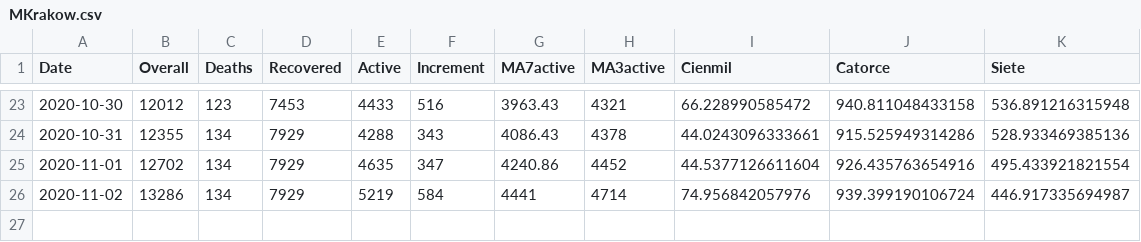
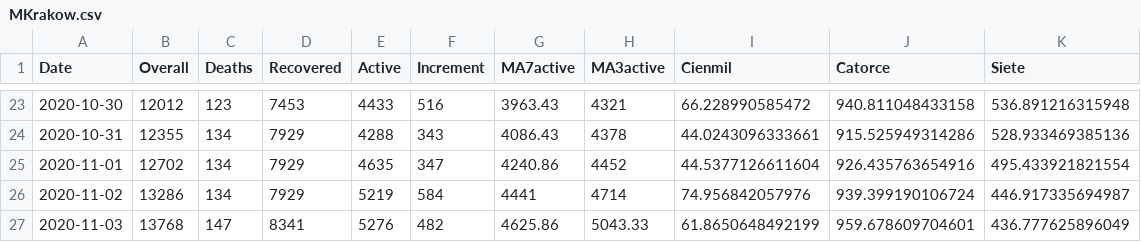
Before and after one commit to peelbox/KrakowCovid, a CSV file: data/MKrakow.csv, drawn as a sheet; only a part is shown, gaps mark what is left out.

```diff
--- a/data/MKrakow.csv
+++ b/data/MKrakow.csv
@@ -26 +26,2 @@
 2020-11-02,13286,134,7929,5219,584,4441,4714,74.956842057976,939.399190106724,446.917335694987
+2020-11-03,13768,147,8341,5276,482,4625.86,5043.33,61.8650648492199,959.678609704601,436.777625896049
```
Also changed, not shown: data/krakow.csv, 5 other files.
